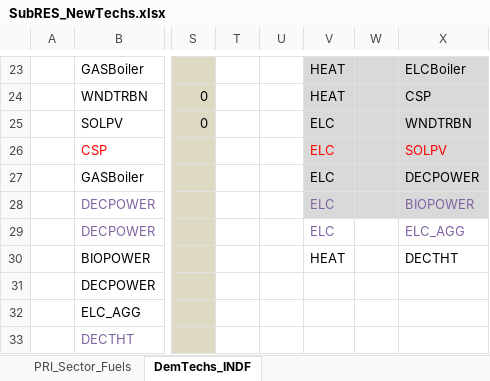
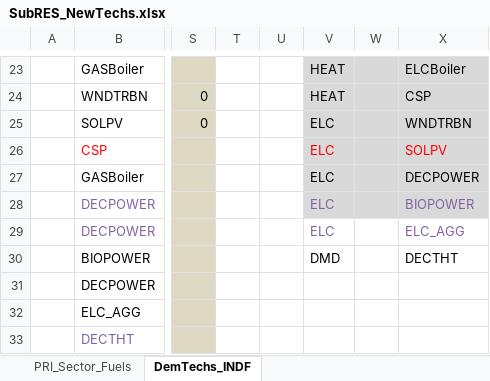
Before and after one commit to Tamenew/MANU2025, an Excel workbook: SubRES_TMPL/SubRES_NewTechs.xlsx, sheet DemTechs_INDF, drawn as a sheet; only a part is shown, gaps mark what is left out; values as stored, in another font and other column widths than the file's, no borders; the diff names each change by its address in the sheet, - before the commit and + after, or states it on an @@ line.

```diff
--- a/SubRES_TMPL/SubRES_NewTechs.xlsx (sheet DemTechs_INDF)
+++ b/SubRES_TMPL/SubRES_NewTechs.xlsx (sheet DemTechs_INDF)
-V30: HEAT
+V30: DMD
```
Also changed, not shown: 5 other files.
